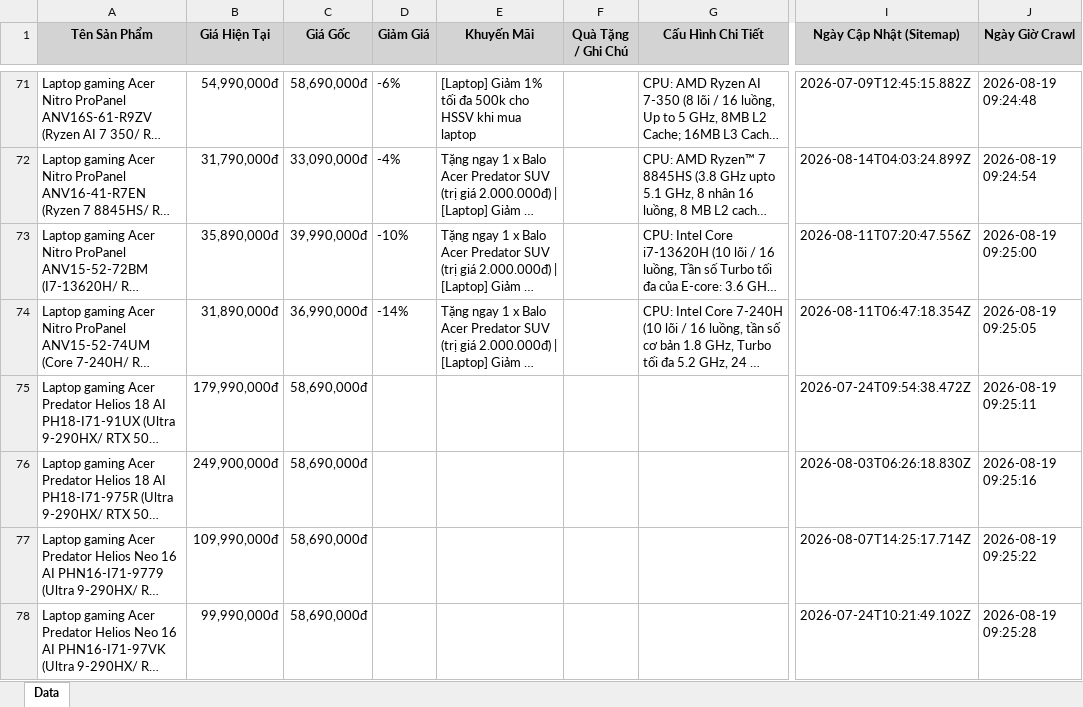
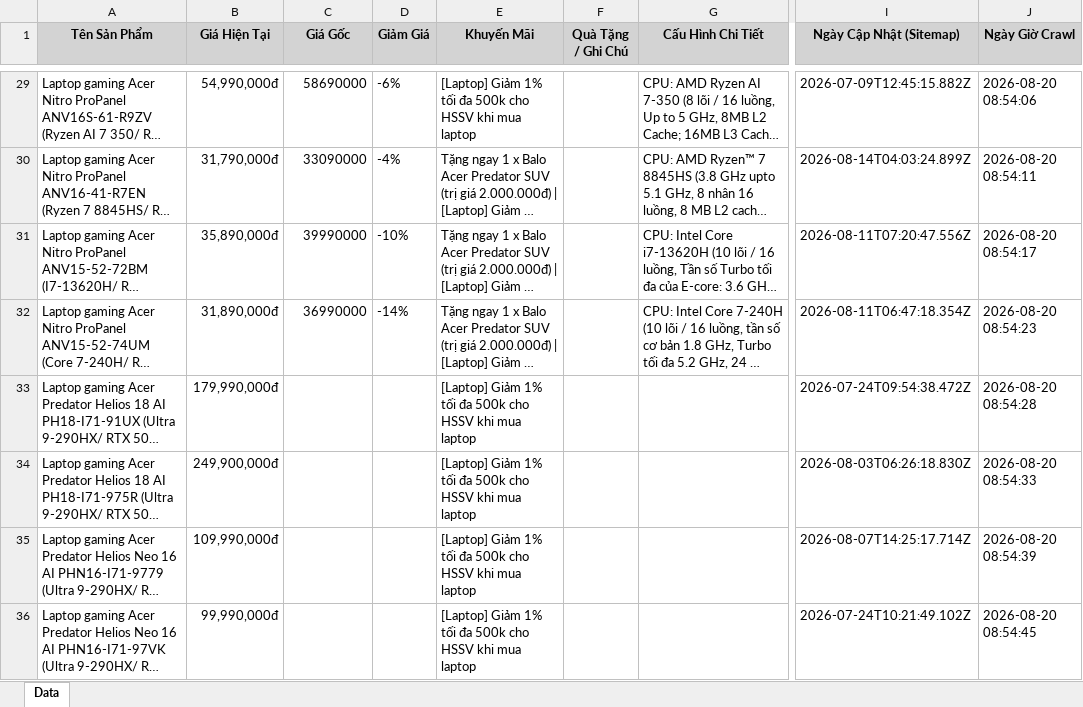
Before and after one commit to QuangTran-deptrai/crawl_laptop, an Excel workbook: laptop_gearvn_all.xlsx, sheet Data, drawn as a sheet; only a part is shown, gaps mark what is left out; long unchanged cells end in …; values as stored, in another font and other column widths than the file's, no borders; addresses are those after the commit; the diff covers the shown part only; the diff names each change by its address in the sheet, - before the commit and + after, or states it on an @@ line.

```diff
--- a/laptop_gearvn_all.xlsx (sheet Data)
+++ b/laptop_gearvn_all.xlsx (sheet Data)
-C29 (Giá Gốc): 58,690,000đ
+C29 (Giá Gốc): 58690000
-J29 (Ngày Giờ Crawl): 2026-08-19 09:24:48
+J29 (Ngày Giờ Crawl): 2026-08-20 08:54:06
-C30 (Giá Gốc): 33,090,000đ
+C30 (Giá Gốc): 33090000
-J30 (Ngày Giờ Crawl): 2026-08-19 09:24:54
+J30 (Ngày Giờ Crawl): 2026-08-20 08:54:11
-C31 (Giá Gốc): 39,990,000đ
+C31 (Giá Gốc): 39990000
-J31 (Ngày Giờ Crawl): 2026-08-19 09:25:00
+J31 (Ngày Giờ Crawl): 2026-08-20 08:54:17
-C32 (Giá Gốc): 36,990,000đ
+C32 (Giá Gốc): 36990000
-J32 (Ngày Giờ Crawl): 2026-08-19 09:25:05
+J32 (Ngày Giờ Crawl): 2026-08-20 08:54:23
-C33:C36 (Giá Gốc): 58,690,000đ
+C33:C36 (Giá Gốc): (empty)
-E33:E36 (Khuyến Mãi): (empty)
+E33:E36 (Khuyến Mãi): [Laptop] Giảm 1% tối đa 500k cho HSSV khi mua laptop
-J33 (Ngày Giờ Crawl): 2026-08-19 09:25:11
+J33 (Ngày Giờ Crawl): 2026-08-20 08:54:28
-J34 (Ngày Giờ Crawl): 2026-08-19 09:25:16
+J34 (Ngày Giờ Crawl): 2026-08-20 08:54:33
-J35 (Ngày Giờ Crawl): 2026-08-19 09:25:22
+J35 (Ngày Giờ Crawl): 2026-08-20 08:54:39
-J36 (Ngày Giờ Crawl): 2026-08-19 09:25:28
+J36 (Ngày Giờ Crawl): 2026-08-20 08:54:45
```
Also changed, not shown: 88 added rows, 88 removed rows and 354 edited cells elsewhere in this sheet, laptop_tgdd_all.xlsx.
